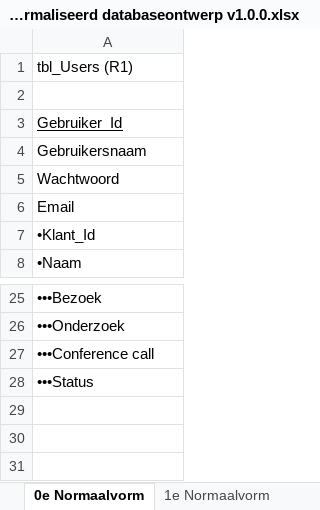
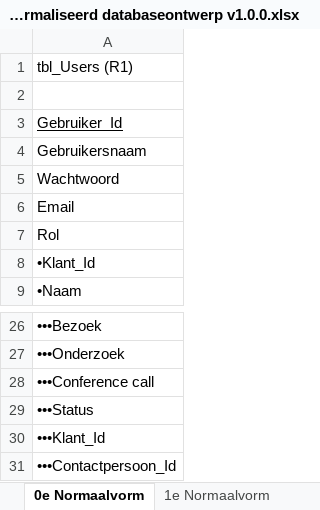
Before and after one commit to Kstrik/Periode_12_PVB_Kenley_Strik, an Excel workbook: Periode 12 Kerntaak 1,2,3/KT2/KT2.1/KT2.1.2 Genormaliseerd databaseontwerp/Genormaliseerd databaseontwerp v1.0.0.xlsx, sheet 0e Normaalvorm, drawn as a sheet; only a part is shown, gaps mark what is left out; values as stored, in another font and other column widths than the file's, no borders; the diff names each change by its address in the sheet, - before the commit and + after, or states it on an @@ line.

```diff
--- a/Periode 12 Kerntaak 1,2,3/KT2/KT2.1/KT2.1.2 Genormaliseerd databaseontwerp/Genormaliseerd databaseontwerp v1.0.0.xlsx (sheet 0e Normaalvorm)
+++ b/Periode 12 Kerntaak 1,2,3/KT2/KT2.1/KT2.1.2 Genormaliseerd databaseontwerp/Genormaliseerd databaseontwerp v1.0.0.xlsx (sheet 0e Normaalvorm)
+row 7: Rol
+row 30: •••Klant_Id
+row 31: •••Contactpersoon_Id
```
Also changed, not shown: sheet 1e Normaalvorm, sheet 2e Normaalvorm, sheet Stokendiagram, sheet 3e Normaalvorm, charts or pictures, Periode 12 Kerntaak 1,2,3/KT1/KT1.2/KT1.2.6 Globale planning/Globale Planning v1.1.0.xlsx, Periode 12 Kerntaak 1,2,3/KT1/KT1.2/KT1.2.6 Globale planning/Globale Planning v1.2.0.xlsx, 24 other files.
